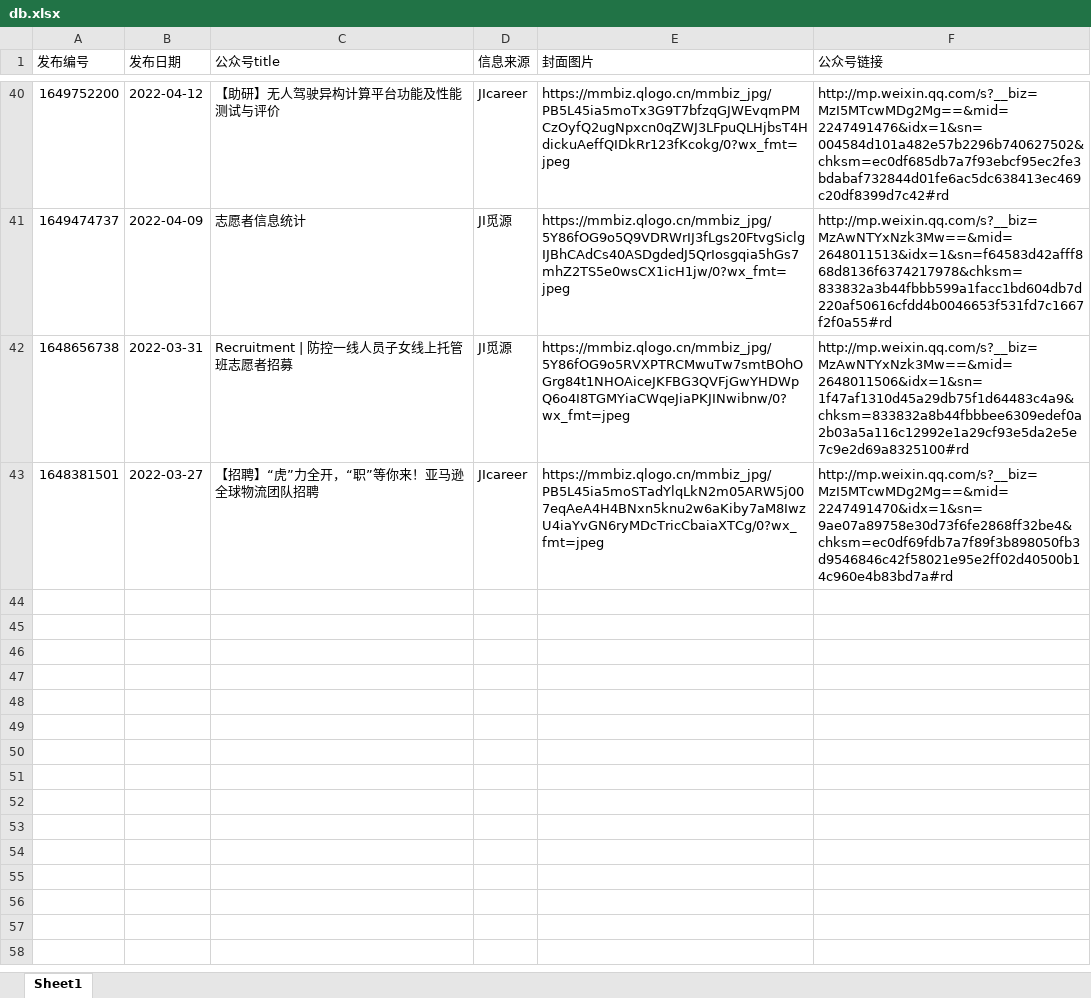
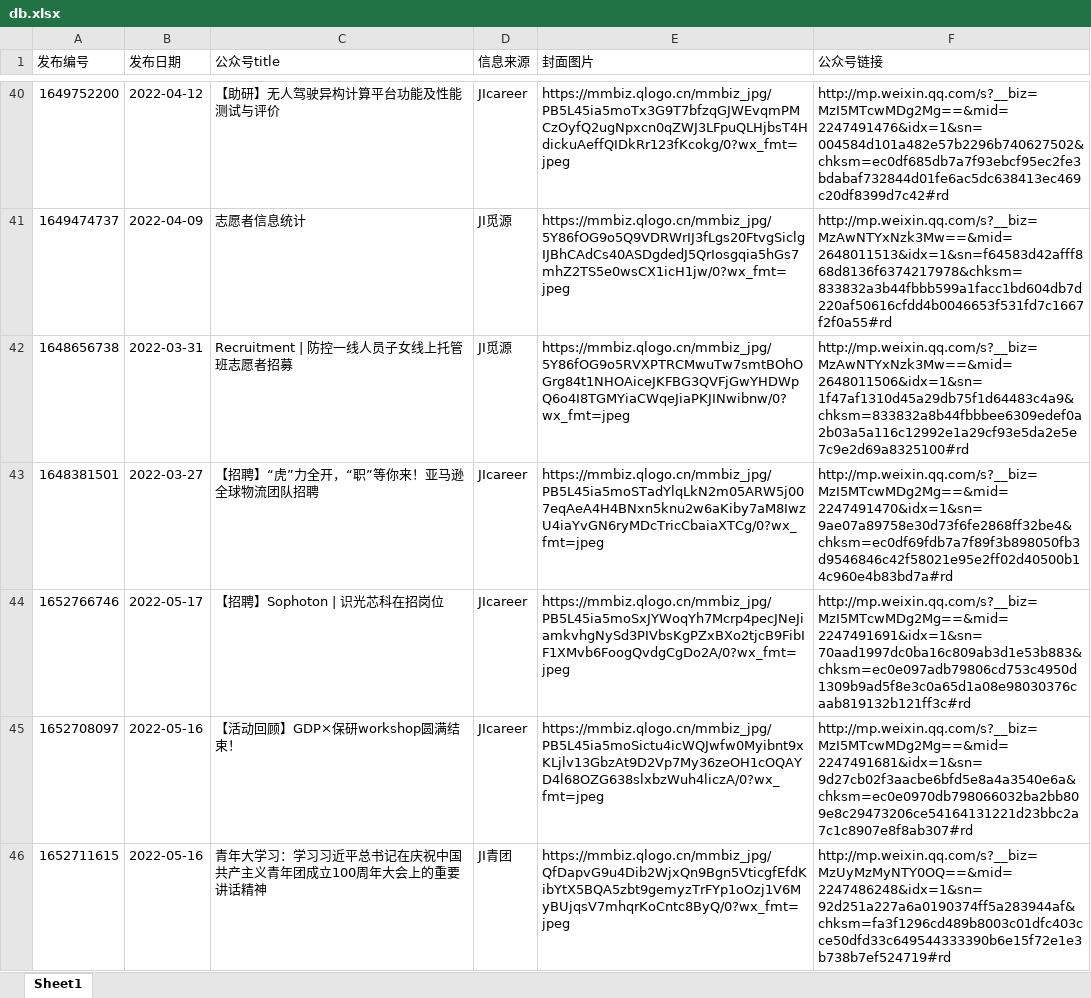
Before and after one commit to activityumji/activityumji.github.io, an Excel workbook: db/db.xlsx, sheet Sheet1, drawn as a sheet; only a part is shown, gaps mark what is left out; values as stored, in another font and other column widths than the file's, no borders; the diff names each change by its address in the sheet, - before the commit and + after, or states it on an @@ line.

```diff
--- a/db/db.xlsx (sheet Sheet1)
+++ b/db/db.xlsx (sheet Sheet1)
+row 44: 1652766746 | 2022-05-17 | 【招聘】Sophoton | 识光芯科在招岗位 | JIcareer | https://mmbiz.qlogo.cn/mmbiz_jpg/PB5L45ia5moSxJYWoqYh7Mcrp4pecJNeJiamkvhgNySd3PIVbsKgPZxBXo2tjcB9FibIF1XMvb6FoogQvdgCgDo2A/0?wx_fmt=jpeg | http://mp.weixin.qq.com/s?__biz=MzI5MTcwMDg2Mg==&mid=2247491691&idx=1&sn=70aad1997dc0ba16c809ab3d1e53b883&chksm=ec0e097adb79806cd753c4950d1309b9ad5f8e3c0a65d1a08e98030376caab819132b121ff3c#rd
+row 45: 1652708097 | 2022-05-16 | 【活动回顾】GDP×保研workshop圆满结束！ | JIcareer | https://mmbiz.qlogo.cn/mmbiz_jpg/PB5L45ia5moSictu4icWQJwfw0Myibnt9xKLjlv13GbzAt9D2Vp7My36zeOH1cOQAYD4l68OZG638slxbzWuh4liczA/0?wx_fmt=jpeg | http://mp.weixin.qq.com/s?__biz=MzI5MTcwMDg2Mg==&mid=2247491681&idx=1&sn=9d27cb02f3aacbe6bfd5e8a4a3540e6a&chksm=ec0e0970db798066032ba2bb809e8c29473206ce54164131221d23bbc2a7c1c8907e8f8ab307#rd
+row 46: 1652711615 | 2022-05-16 | 青年大学习：学习习近平总书记在庆祝中国共产主义青年团成立100周年大会上的重要讲话精神 | JI青团 | https://mmbiz.qlogo.cn/mmbiz_jpg/QfDapvG9u4Dib2WjxQn9Bgn5VticgfEfdKibYtX5BQA5zbt9gemyzTrFYp1oOzj1V6MyBUjqsV7mhqrKoCntc8ByQ/0?wx_fmt=jpeg | http://mp.weixin.qq.com/s?__biz=MzUyMzMyNTY0OQ==&mid=2247486248&idx=1&sn=92d251a227a6a0190374ff5a283944af&chksm=fa3f1296cd489b8003c01dfc403cce50dfd33c649544333390b6e15f72e1e3b738b7ef524719#rd
```
Also changed, not shown: 13 other files.
